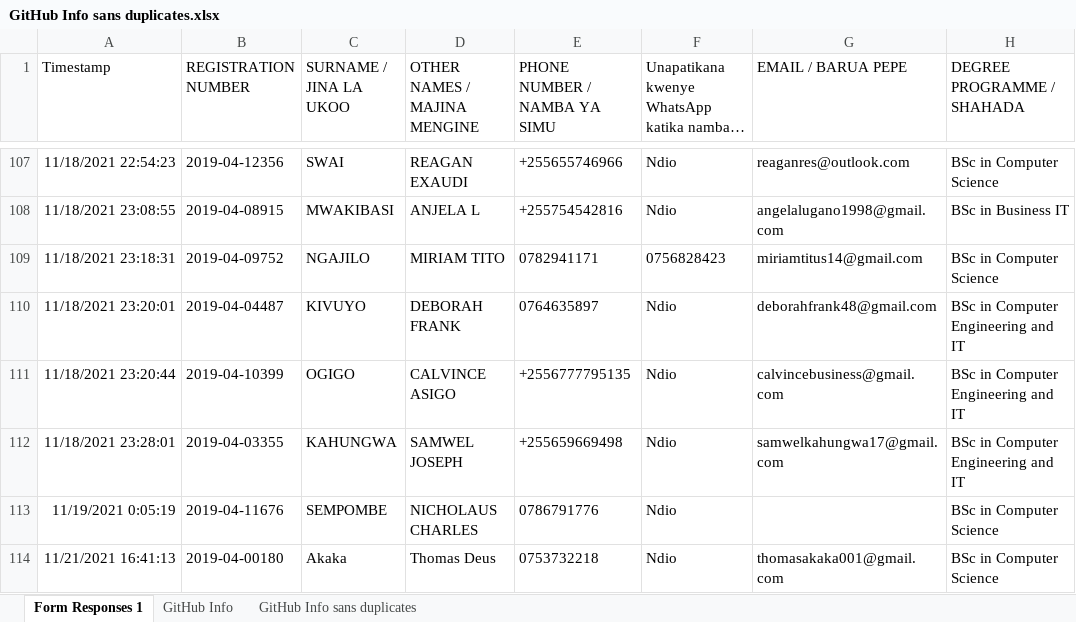
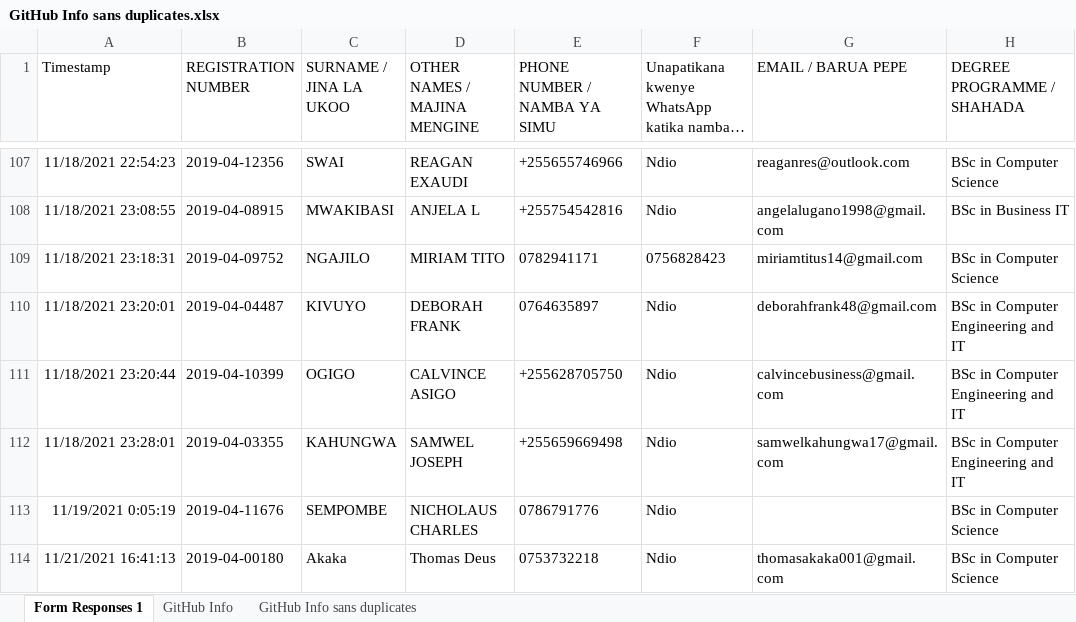
Before and after one commit to jlungo/staffcard, an Excel workbook: CS335/GitHub Info sans duplicates.xlsx, sheet Form Responses 1, drawn as a sheet; only a part is shown, gaps mark what is left out; long unchanged cells end in …; values as stored, in another font and other column widths than the file's, no borders; the diff names each change by its address in the sheet, - before the commit and + after, or states it on an @@ line.

Commit message:
added phone

```diff
--- a/CS335/GitHub Info sans duplicates.xlsx (sheet Form Responses 1)
+++ b/CS335/GitHub Info sans duplicates.xlsx (sheet Form Responses 1)
-E111 (PHONE NUMBER / NAMBA YA SIMU): +2556777795135
+E111 (PHONE NUMBER / NAMBA YA SIMU): +255628705750
```
